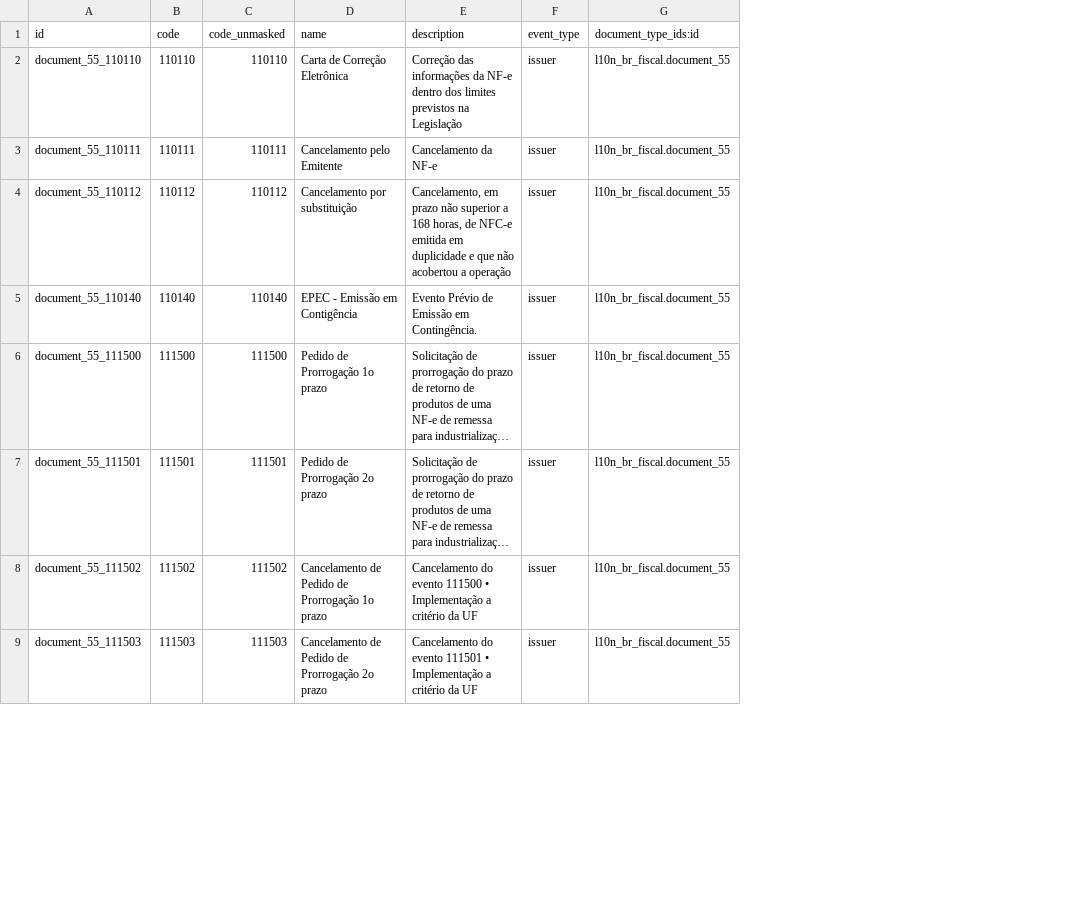
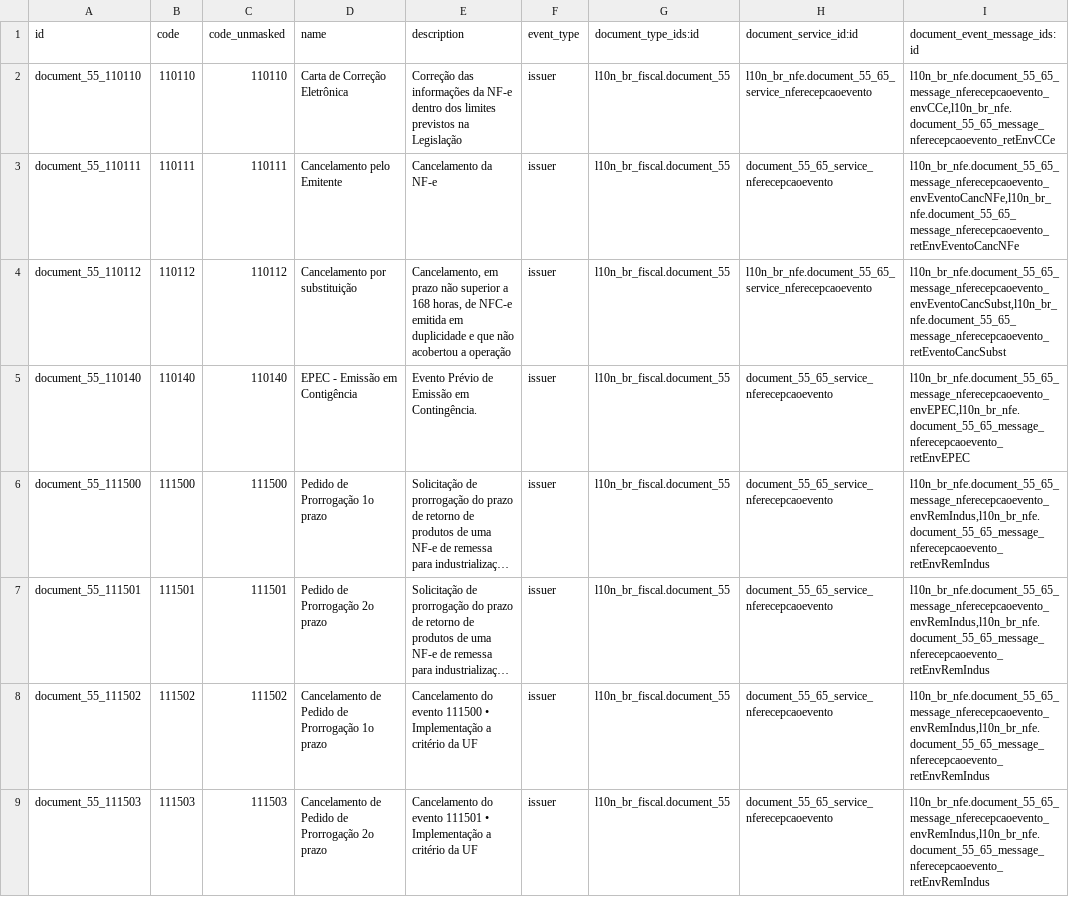
Before and after one commit to akretion/l10n-brazil, a CSV file: l10n_br_nfe/data/l10n_br_fiscal.document.event.csv, drawn as a sheet; only a part is shown; long unchanged cells end in …; the diff names each change by its address in the sheet, - before the commit and + after, or states it on an @@ line.

Commit message:
l10n_br_nfe: updated data files

```diff
--- a/l10n_br_nfe/data/l10n_br_fiscal.document.event.csv
+++ b/l10n_br_nfe/data/l10n_br_fiscal.document.event.csv
+column H (document_service_id:id), rows 2-9: l10n_br_nfe.document_55_65_service_nferecepcaoevento | document_55_65_service_nferecepcaoevento | l10n_br_nfe.document_55_65_service_nferecepcaoevento | document_55_65_service_nferecepcaoevento | document_55_65_service_nferecepcaoevento | document_55_65_service_nferecepcaoevento | document_55_65_service_nferecepcaoevento | document_55_65_service_nferecepcaoevento
+column I (document_event_message_ids:id), rows 2-9: l10n_br_nfe.document_55_65_message_nferecepcaoevento_envCCe,l10n_br_nfe.document_55_65_message_nferecepcaoevento_retEnvCCe | l10n_br_nfe.document_55_65_message_nferecepcaoevento_envEventoCancNFe,l10n_br_nfe.document_55_65_message_nferecepcaoevento_retEnvEventoCancNFe | l10n_br_nfe.document_55_65_message_nferecepcaoevento_envEventoCancSubst,l10n_br_nfe.document_55_65_message_nferecepcaoevento_retEventoCancSubst | l10n_br_nfe.document_55_65_message_nferecepcaoevento_envEPEC,l10n_br_nfe.document_55_65_message_nferecepcaoevento_retEnvEPEC | l10n_br_nfe.document_55_65_message_nferecepcaoevento_envRemIndus,l10n_br_nfe.document_55_65_message_nferecepcaoevento_retEnvRemIndus | l10n_br_nfe.document_55_65_message_nferecepcaoevento_envRemIndus,l10n_br_nfe.document_55_65_message_nferecepcaoevento_retEnvRemIndus | l10n_br_nfe.document_55_65_message_nferecepcaoevento_envRemIndus,l10n_br_nfe.document_55_65_message_nferecepcaoevento_retEnvRemIndus | l10n_br_nfe.document_55_65_message_nferecepcaoevento_envRemIndus,l10n_br_nfe.document_55_65_message_nferecepcaoevento_retEnvRemIndus
```
Also changed, not shown: 1 other file.
